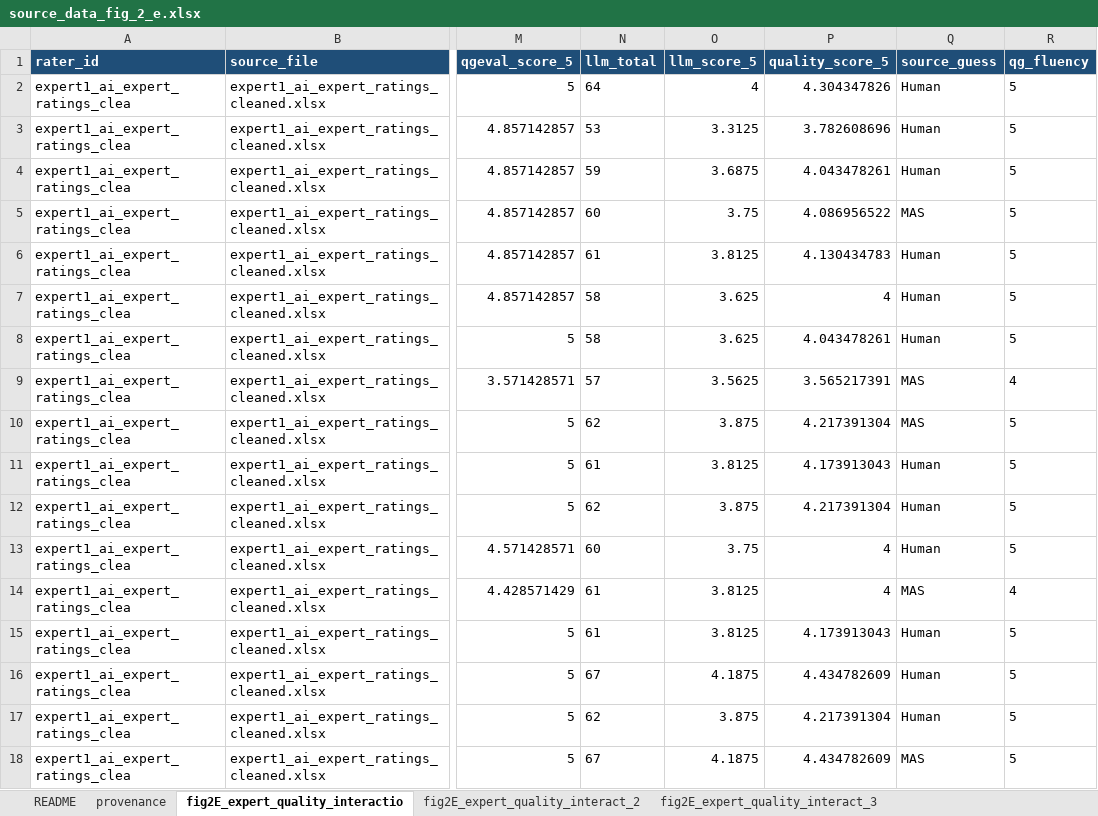
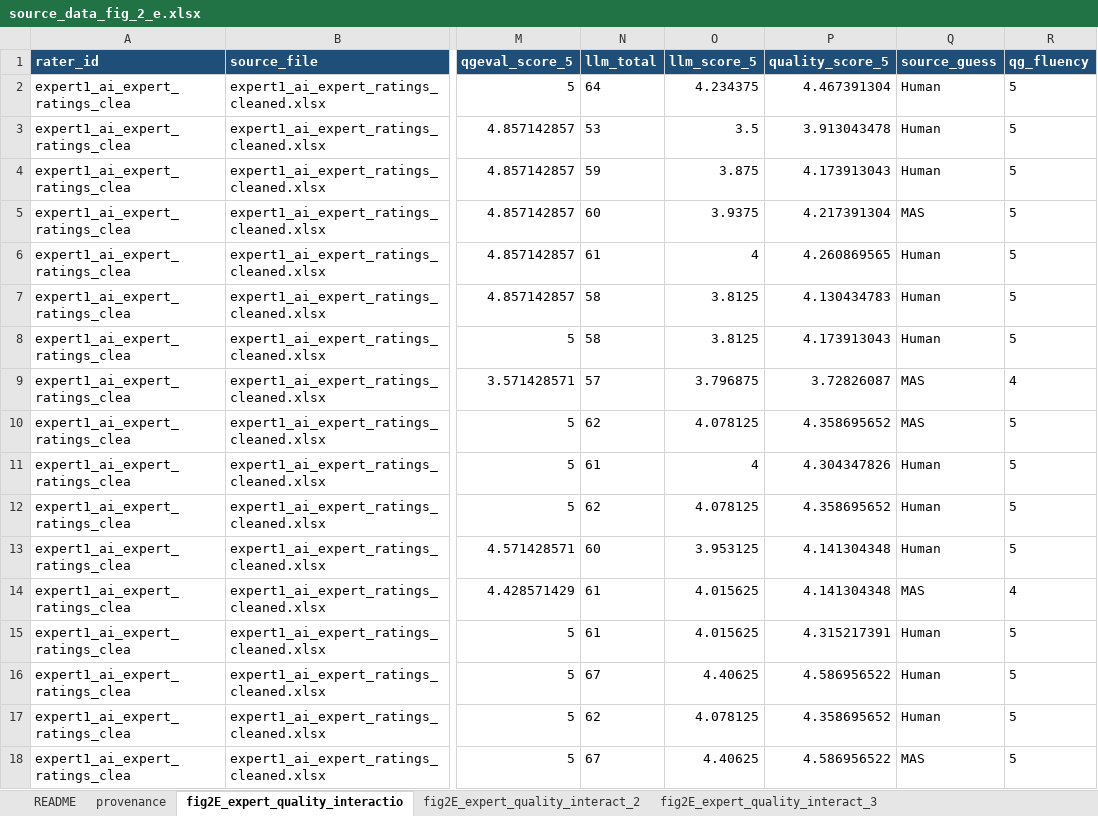
Before and after one commit to LocHlaith/Urology-MAS-Exam-Paper, an Excel workbook: plot/data/source_data/source_data_fig_2_e.xlsx, sheet fig2E_expert_quality_interactio, drawn as a sheet; only a part is shown, gaps mark what is left out; values as stored, in another font and other column widths than the file's, no borders; the diff covers the shown part only; the diff names each change by its address in the sheet, - before the commit and + after, or states it on an @@ line.

```diff
--- a/plot/data/source_data/source_data_fig_2_e.xlsx (sheet fig2E_expert_quality_interactio)
+++ b/plot/data/source_data/source_data_fig_2_e.xlsx (sheet fig2E_expert_quality_interactio)
-O2 (llm_score_5): 4
+O2 (llm_score_5): 4.234375
-P2 (quality_score_5): 4.304347826
+P2 (quality_score_5): 4.467391304
-O3 (llm_score_5): 3.3125
+O3 (llm_score_5): 3.5
-P3 (quality_score_5): 3.782608696
+P3 (quality_score_5): 3.913043478
-O4 (llm_score_5): 3.6875
+O4 (llm_score_5): 3.875
-P4 (quality_score_5): 4.043478261
+P4 (quality_score_5): 4.173913043
-O5 (llm_score_5): 3.75
+O5 (llm_score_5): 3.9375
-P5 (quality_score_5): 4.086956522
+P5 (quality_score_5): 4.217391304
-O6 (llm_score_5): 3.8125
+O6 (llm_score_5): 4
-P6 (quality_score_5): 4.130434783
+P6 (quality_score_5): 4.260869565
-O7:O8 (llm_score_5): 3.625
+O7:O8 (llm_score_5): 3.8125
-P7 (quality_score_5): 4
+P7 (quality_score_5): 4.130434783
-P8 (quality_score_5): 4.043478261
+P8 (quality_score_5): 4.173913043
-O9 (llm_score_5): 3.5625
+O9 (llm_score_5): 3.796875
-P9 (quality_score_5): 3.565217391
+P9 (quality_score_5): 3.72826087
-O10 (llm_score_5): 3.875
+O10 (llm_score_5): 4.078125
-P10 (quality_score_5): 4.217391304
+P10 (quality_score_5): 4.358695652
-O11 (llm_score_5): 3.8125
+O11 (llm_score_5): 4
-P11 (quality_score_5): 4.173913043
+P11 (quality_score_5): 4.304347826
-O12 (llm_score_5): 3.875
+O12 (llm_score_5): 4.078125
-P12 (quality_score_5): 4.217391304
+P12 (quality_score_5): 4.358695652
-O13 (llm_score_5): 3.75
+O13 (llm_score_5): 3.953125
-P13:P14 (quality_score_5): 4
+P13:P14 (quality_score_5): 4.141304348
-O14:O15 (llm_score_5): 3.8125
+O14:O15 (llm_score_5): 4.015625
-P15 (quality_score_5): 4.173913043
+P15 (quality_score_5): 4.315217391
-O16 (llm_score_5): 4.1875
+O16 (llm_score_5): 4.40625
-P16 (quality_score_5): 4.434782609
+P16 (quality_score_5): 4.586956522
-O17 (llm_score_5): 3.875
+O17 (llm_score_5): 4.078125
-P17 (quality_score_5): 4.217391304
+P17 (quality_score_5): 4.358695652
-O18 (llm_score_5): 4.1875
+O18 (llm_score_5): 4.40625
-P18 (quality_score_5): 4.434782609
+P18 (quality_score_5): 4.586956522
```
Also changed, not shown: 568 edited cells elsewhere in this sheet, sheet fig2E_expert_quality_interact_2, sheet fig2E_expert_quality_interact_4, sheet fig2E_expert_quality_interact_3, sheet README, plot/data/source_data/source_data_fig_1_b.xlsx, plot/data/source_data/source_data_fig_2_c.xlsx, 57 other files.
